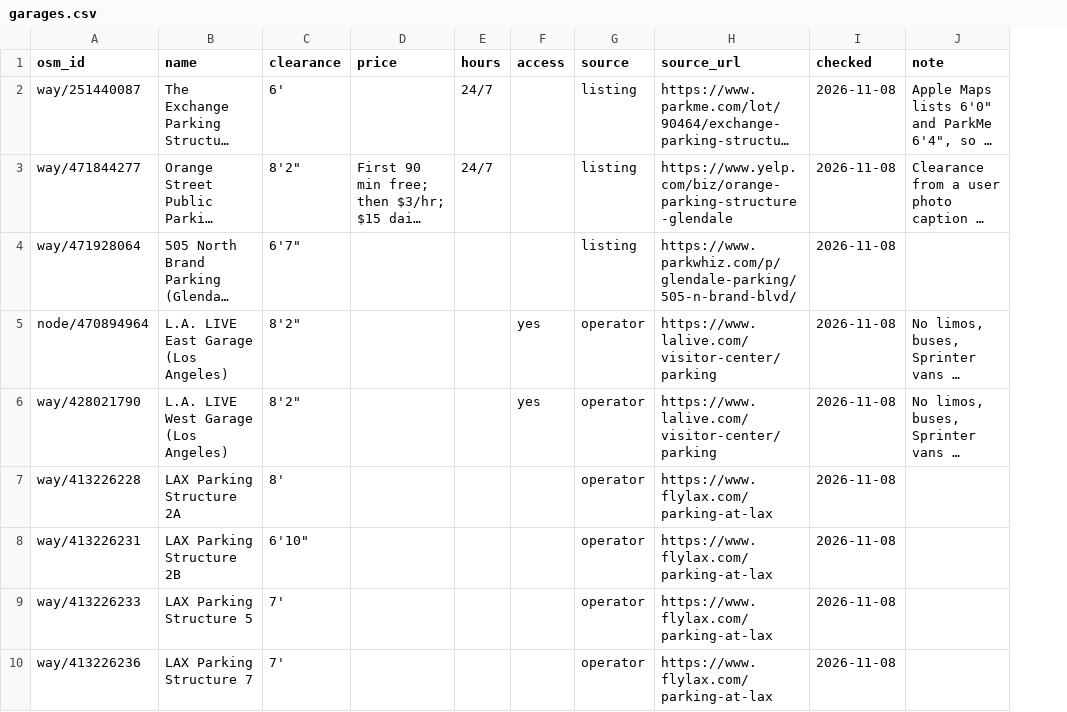
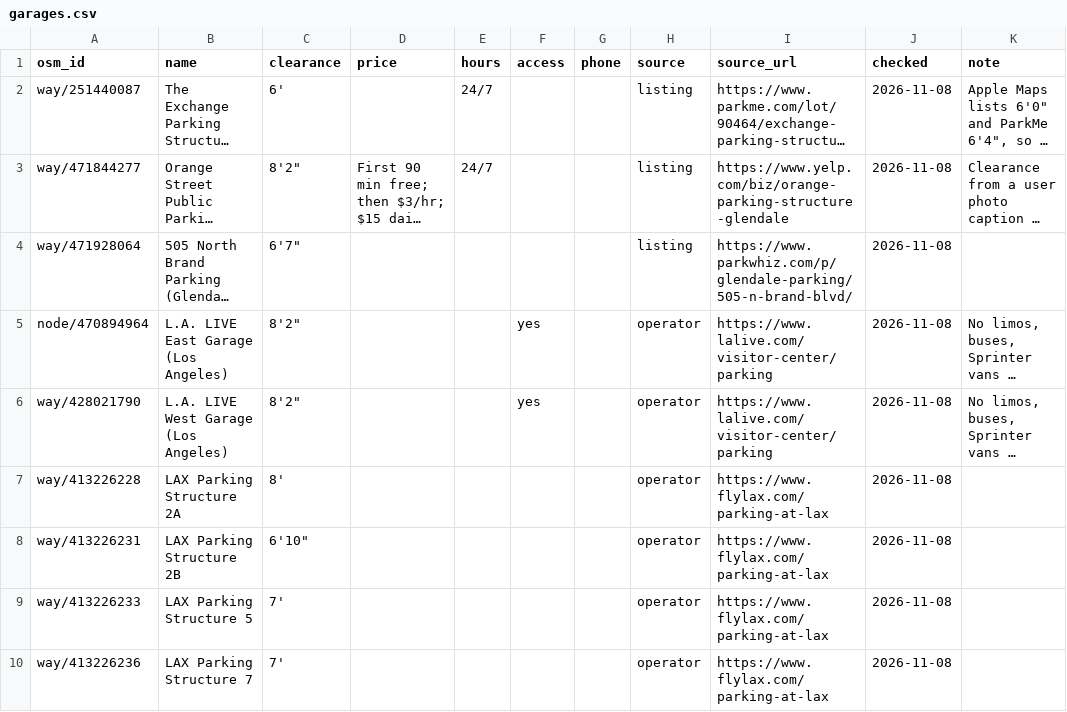
Before and after one commit to jdcraig7/Oversized-Parking-App-Build, a CSV file: research/garages.csv, drawn as a sheet; only a part is shown; long unchanged cells end in …; the diff names each change by its address in the sheet, - before the commit and + after, or states it on an @@ line.

```diff
--- a/research/garages.csv
+++ b/research/garages.csv
+column G (phone), empty
```
Also changed, not shown: research/places.csv, 26 other files.
